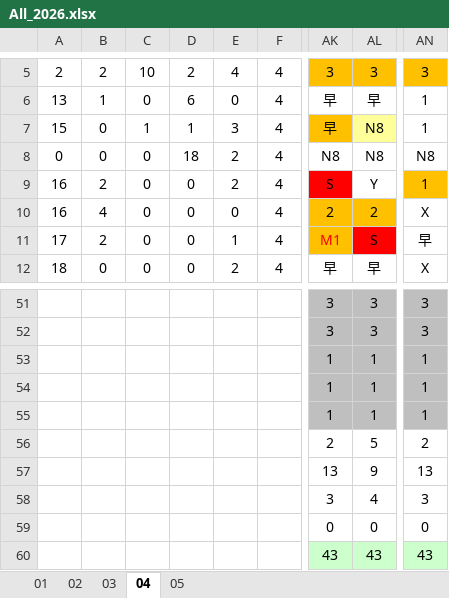
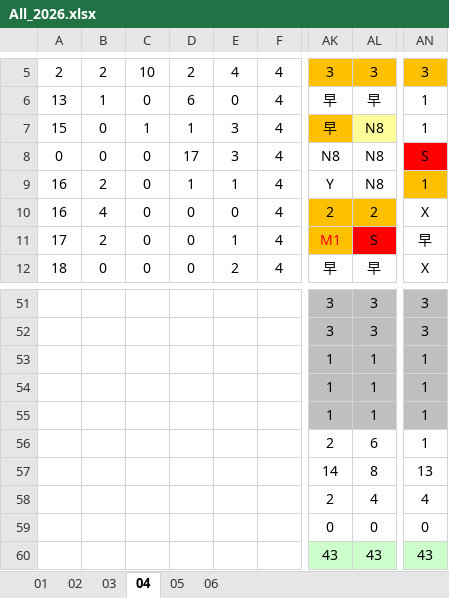
Before and after one commit to JasonHsuFet/Working_Shift, an Excel workbook: All_2026.xlsx, sheet 04, drawn as a sheet; only a part is shown, gaps mark what is left out; values as stored, in another font and other column widths than the file's, no borders; conditional formats not drawn; the diff names each change by its address in the sheet, - before the commit and + after, or states it on an @@ line.

```diff
--- a/All_2026.xlsx (sheet 04)
+++ b/All_2026.xlsx (sheet 04)
+sheet tab: 06
-D8: 18
+D8: 17
-E8: 2
+E8: 3
-AN8: N8
+AN8: S
-AN8 fill: none
+AN8 fill: #FF0000
-D9: 0
+D9: 1
-E9: 2
+E9: 1
-AK9: S
+AK9: Y
-AK9 fill: #FF0000
+AK9 fill: none
-AL9: Y
+AL9: N8
-AL56: 5
+AL56: 6
-AN56: 2
+AN56: 1
-AK57: 13
+AK57: 14
-AL57: 9
+AL57: 8
-AK58: 3
+AK58: 2
-AN58: 3
+AN58: 4
```
Also changed, not shown: sheet 05.
